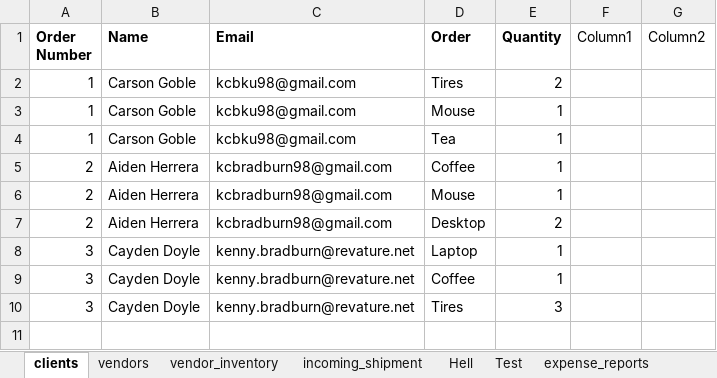
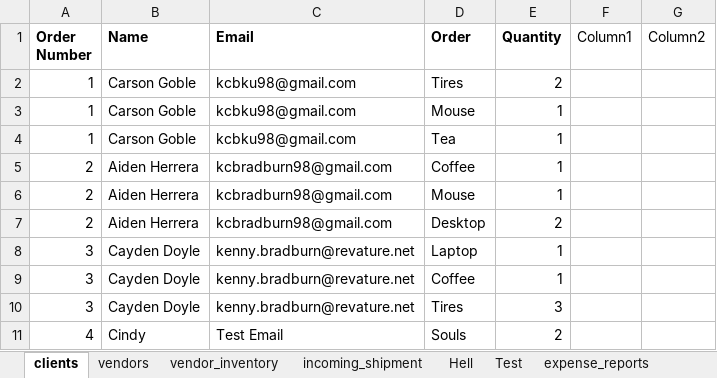
Before and after one commit to 210927-Reston-UiPath/Yu_T_Bradburn_K-P0, an Excel workbook: P0 source datasheet.xlsx, sheet clients, drawn as a sheet; values as stored, in another font and other column widths than the file's, no borders; the diff names each change by its address in the sheet, - before the commit and + after, or states it on an @@ line.

```diff
--- a/P0 source datasheet.xlsx (sheet clients)
+++ b/P0 source datasheet.xlsx (sheet clients)
+row 11: 4 | Cindy | Test Email | Souls | 2
```
Also changed, not shown: sheet vendor_inventory, sheet expense_reports, 6 other files.
